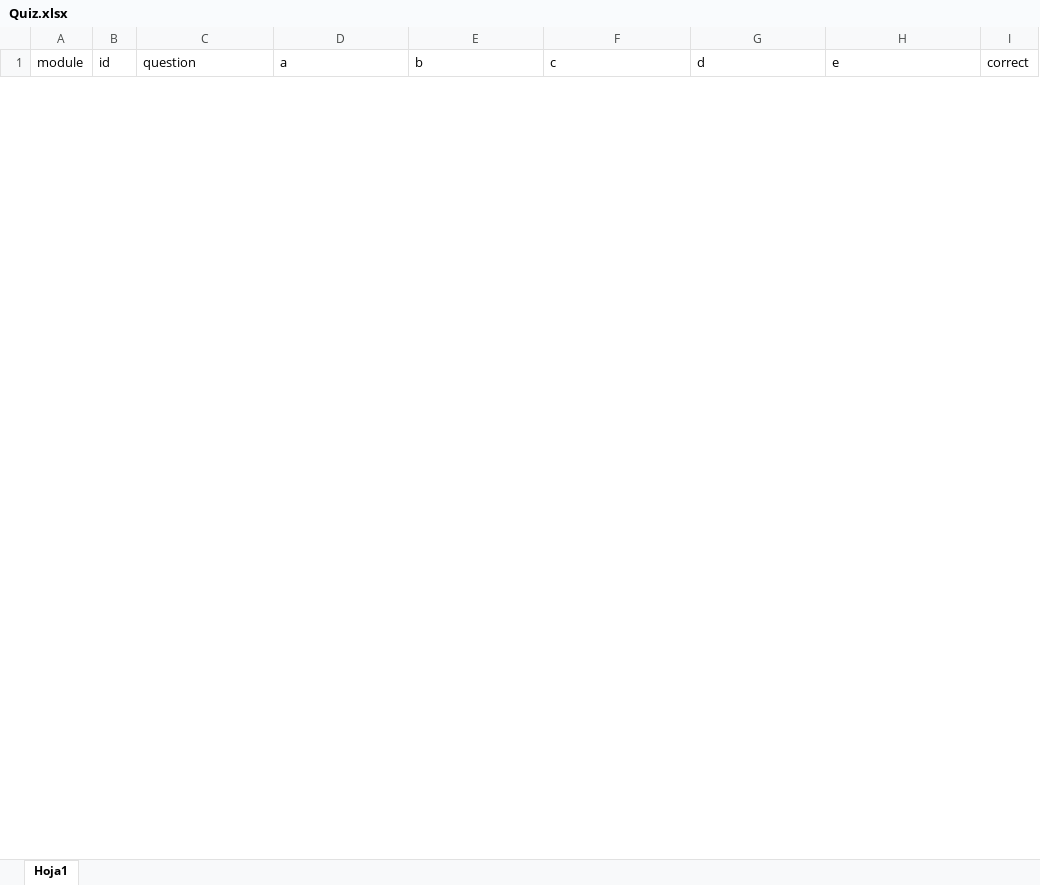
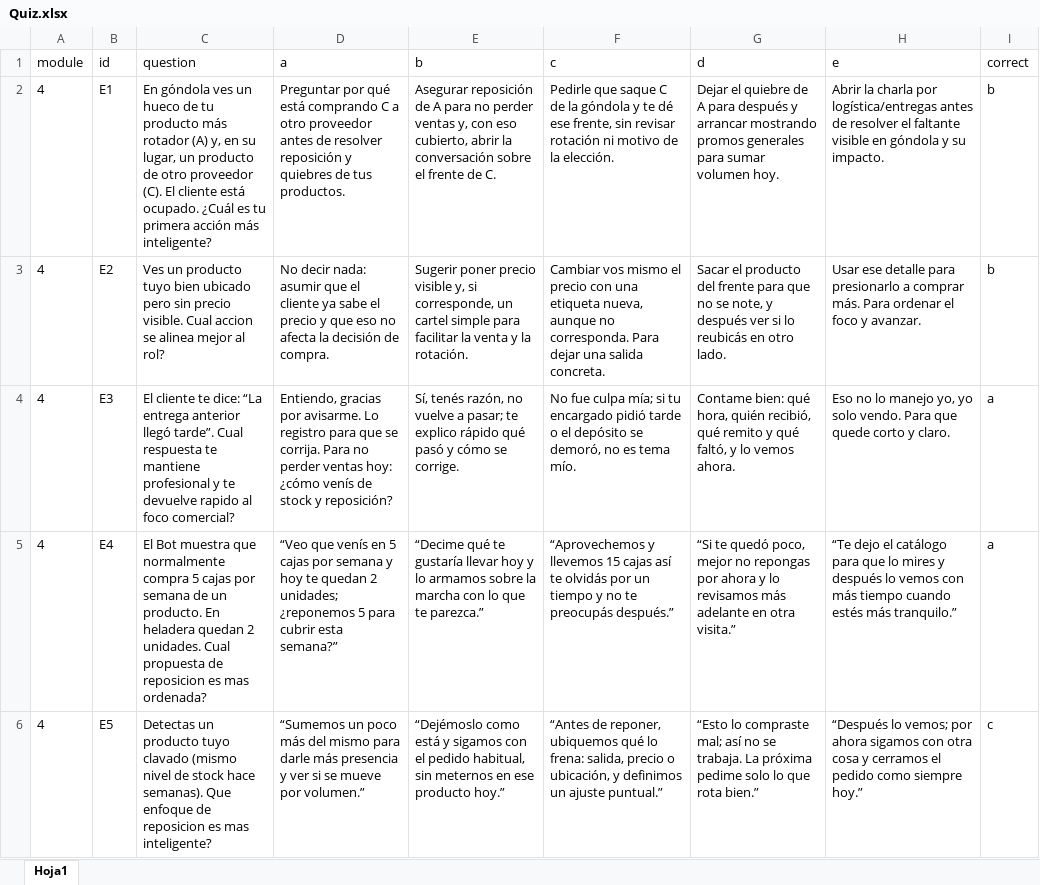
Before and after one commit to SantiagoPQ2/Web, an Excel workbook: public/Quiz.xlsx, sheet Hoja1, drawn as a sheet; only a part is shown; values as stored, in another font and other column widths than the file's, no borders; the diff covers the shown part only; the diff names each change by its address in the sheet, - before the commit and + after, or states it on an @@ line.

Commit message:
Add files via upload

```diff
--- a/public/Quiz.xlsx (sheet Hoja1)
+++ b/public/Quiz.xlsx (sheet Hoja1)
+row 2: 4 | E1 | En góndola ves un hueco de tu producto más rotador (A) y, en su lugar, un producto de otro proveedor (C). El cliente está ocupado. ¿Cuál es tu primera acción más inteligente? | Preguntar por qué está comprando C a otro proveedor antes de resolver reposición y quiebres de tus productos. | Asegurar reposición de A para no perder ventas y, con eso cubierto, abrir la conversación sobre el frente de C. | Pedirle que saque C de la góndola y te dé ese frente, sin revisar rotación ni motivo de la elección. | Dejar el quiebre de A para después y arrancar mostrando promos generales para sumar volumen hoy. | Abrir la charla por logística/entregas antes de resolver el faltante visible en góndola y su impacto. | b
+row 3: 4 | E2 | Ves un producto tuyo bien ubicado pero sin precio visible. Cual accion se alinea mejor al rol? | No decir nada: asumir que el cliente ya sabe el precio y que eso no afecta la decisión de compra. | Sugerir poner precio visible y, si corresponde, un cartel simple para facilitar la venta y la rotación. | Cambiar vos mismo el precio con una etiqueta nueva, aunque no corresponda. Para dejar una salida concreta. | Sacar el producto del frente para que no se note, y después ver si lo reubicás en otro lado. | Usar ese detalle para presionarlo a comprar más. Para ordenar el foco y avanzar. | b
+row 4: 4 | E3 | El cliente te dice: “La entrega anterior llegó tarde”. Cual respuesta te mantiene profesional y te devuelve rapido al foco comercial? | Entiendo, gracias por avisarme. Lo registro para que se corrija. Para no perder ventas hoy: ¿cómo venís de stock y reposición? | Sí, tenés razón, no vuelve a pasar; te explico rápido qué pasó y cómo se corrige. | No fue culpa mía; si tu encargado pidió tarde o el depósito se demoró, no es tema mío. | Contame bien: qué hora, quién recibió, qué remito y qué faltó, y lo vemos ahora. | Eso no lo manejo yo, yo solo vendo. Para que quede corto y claro. | a
+row 5: 4 | E4 | El Bot muestra que normalmente compra 5 cajas por semana de un producto. En heladera quedan 2 unidades. Cual propuesta de reposicion es mas ordenada? | “Veo que venís en 5 cajas por semana y hoy te quedan 2 unidades; ¿reponemos 5 para cubrir esta semana?” | “Decime qué te gustaría llevar hoy y lo armamos sobre la marcha con lo que te parezca.” | “Aprovechemos y llevemos 15 cajas así te olvidás por un tiempo y no te preocupás después.” | “Si te quedó poco, mejor no repongas por ahora y lo revisamos más adelante en otra visita.” | “Te dejo el catálogo para que lo mires y después lo vemos con más tiempo cuando estés más tranquilo.” | a
+row 6: 4 | E5 | Detectas un producto tuyo clavado (mismo nivel de stock hace semanas). Que enfoque de reposicion es mas inteligente? | “Sumemos un poco más del mismo para darle más presencia y ver si se mueve por volumen.” | “Dejémoslo como está y sigamos con el pedido habitual, sin meternos en ese producto hoy.” | “Antes de reponer, ubiquemos qué lo frena: salida, precio o ubicación, y definimos un ajuste puntual.” | “Esto lo compraste mal; así no se trabaja. La próxima pedime solo lo que rota bien.” | “Después lo vemos; por ahora sigamos con otra cosa y cerramos el pedido como siempre hoy.” | c
```
Also changed, not shown: 5 added rows and 10 removed rows elsewhere in this sheet.
